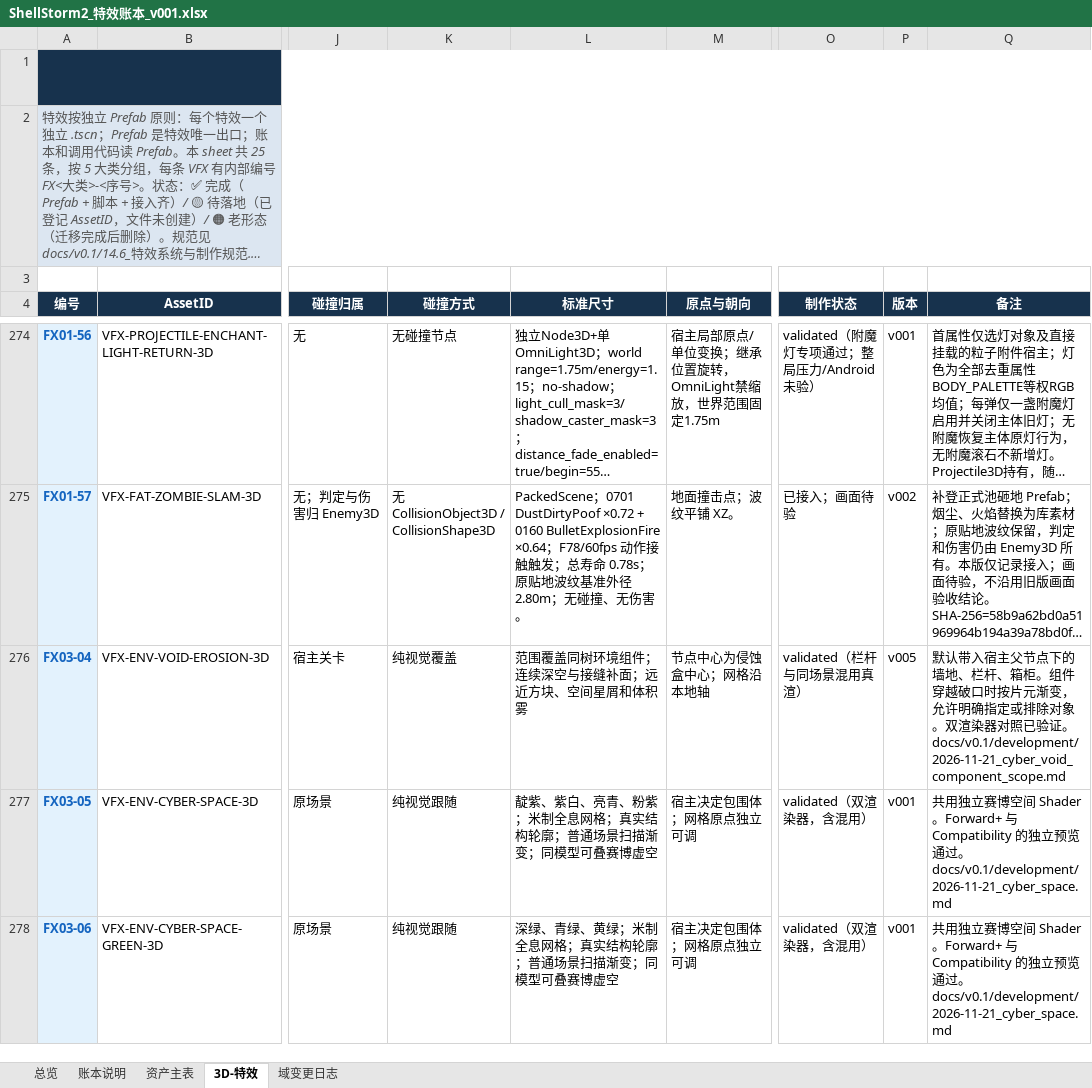
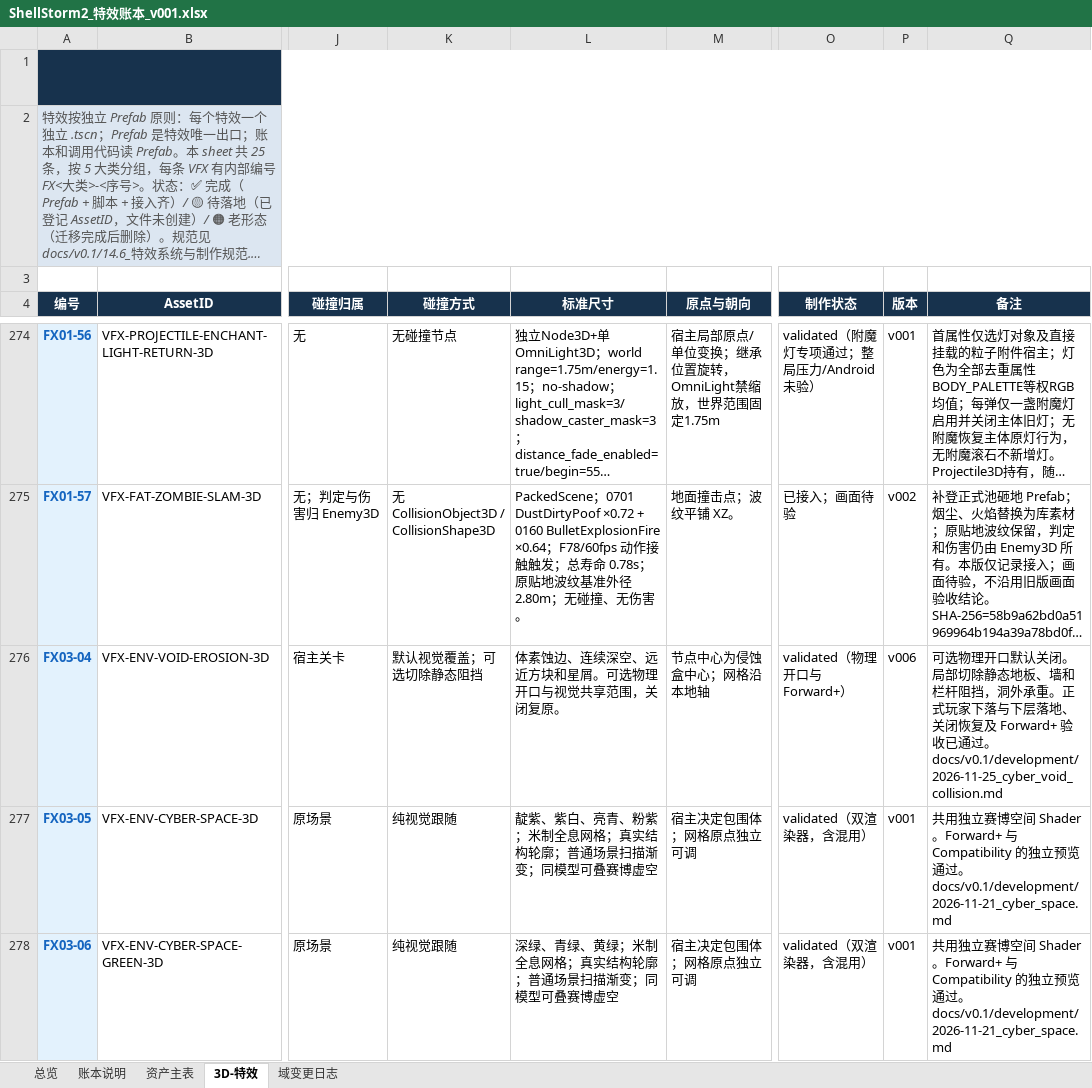
Before and after one commit to summercard/ShellStorm2, an Excel workbook: assets/registry/ledgers/ShellStorm2_特效账本_v001.xlsx, sheet 3D-特效, drawn as a sheet; only a part is shown, gaps mark what is left out; long unchanged cells end in …; values as stored, in another font and other column widths than the file's, no borders; the diff names each change by its address in the sheet, - before the commit and + after, or states it on an @@ line.

```diff
--- a/assets/registry/ledgers/ShellStorm2_特效账本_v001.xlsx (sheet 3D-特效)
+++ b/assets/registry/ledgers/ShellStorm2_特效账本_v001.xlsx (sheet 3D-特效)
-K276 (碰撞方式): 纯视觉覆盖
+K276 (碰撞方式): 默认视觉覆盖；可选切除静态阻挡
-L276 (标准尺寸): 范围覆盖同树环境组件；连续深空与接缝补面；远近方块、空间星屑和体积雾
+L276 (标准尺寸): 体素蚀边、连续深空、远近方块和星屑。可选物理开口与视觉共享范围，关闭复原。
-O276 (制作状态): validated（栏杆与同场景混用真渲）
+O276 (制作状态): validated（物理开口与 Forward+）
-P276 (版本): v005
+P276 (版本): v006
-Q276 (备注): 默认带入宿主父节点下的墙地、栏杆、箱柜。组件穿越破口时按片元渐变，允许明确指定或排除对象。双渲染器对照已验证。 docs/v0.1/development/2026-11-21_cyber_void_component_scope.md
+Q276 (备注): 可选物理开口默认关闭。局部切除静态地板、墙和栏杆阻挡，洞外承重。正式玩家下落与下层落地、关闭恢复及 Forward+ 验收已通过。docs/v0.1/development/2026-11-25_cyber_void_collision.md
```
Also changed, not shown: sheet 域变更日志, sheet 资产主表, 28 other files.
